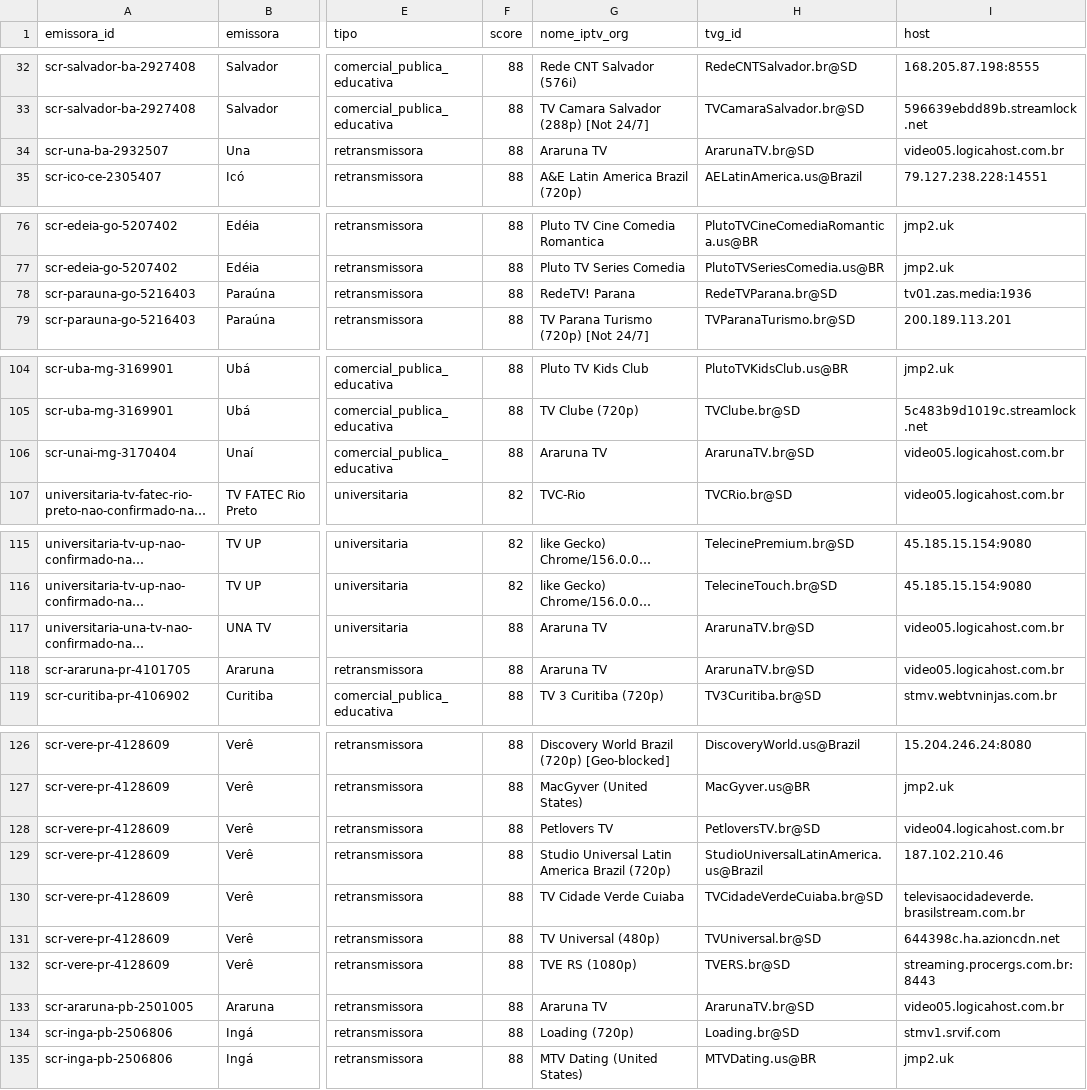
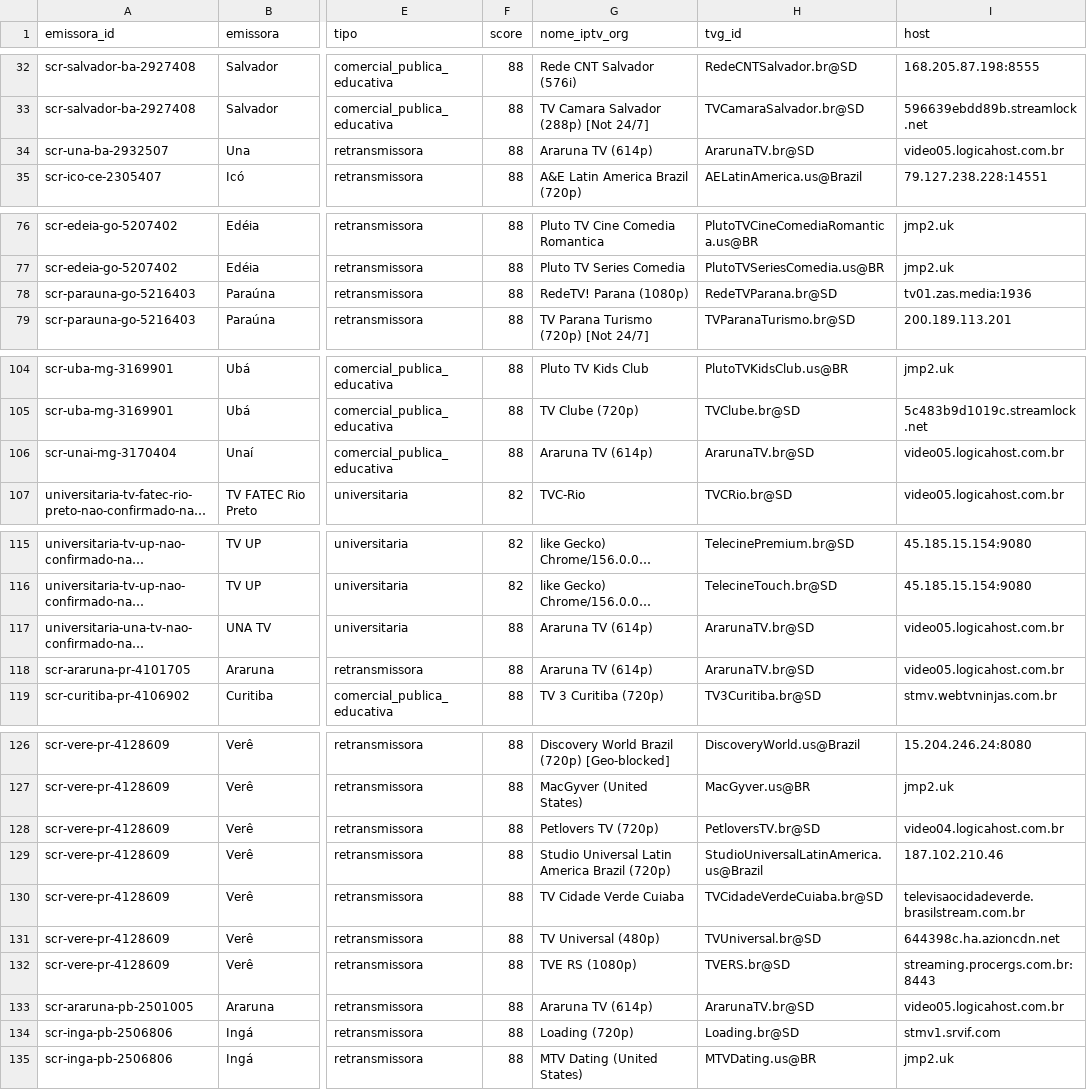
Before and after one commit to josemtocco/brasil-tv-m3u-scr-v3, a CSV file: output/iptv-org-candidatos.csv, drawn as a sheet; only a part is shown, gaps mark what is left out; long unchanged cells end in …; the diff covers the shown part only; the diff names each change by its address in the sheet, - before the commit and + after, or states it on an @@ line.

```diff
--- a/output/iptv-org-candidatos.csv
+++ b/output/iptv-org-candidatos.csv
-G34 (nome_iptv_org): Araruna TV
+G34 (nome_iptv_org): Araruna TV (614p)
-G78 (nome_iptv_org): RedeTV! Parana
+G78 (nome_iptv_org): RedeTV! Parana (1080p)
-G106 (nome_iptv_org): Araruna TV
+G106 (nome_iptv_org): Araruna TV (614p)
-G117:G118 (nome_iptv_org): Araruna TV
+G117:G118 (nome_iptv_org): Araruna TV (614p)
-G128 (nome_iptv_org): Petlovers TV
+G128 (nome_iptv_org): Petlovers TV (720p)
-G133 (nome_iptv_org): Araruna TV
+G133 (nome_iptv_org): Araruna TV (614p)
```
Also changed, not shown: 3 edited cells elsewhere in this file, 2 other files.
